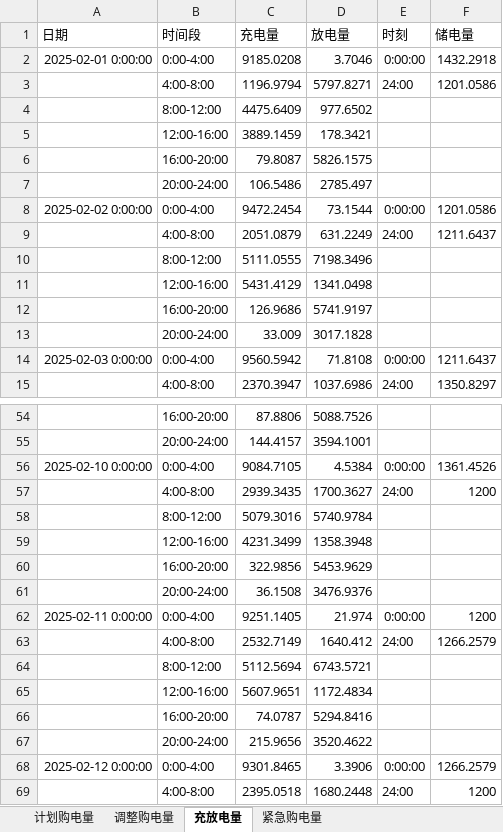
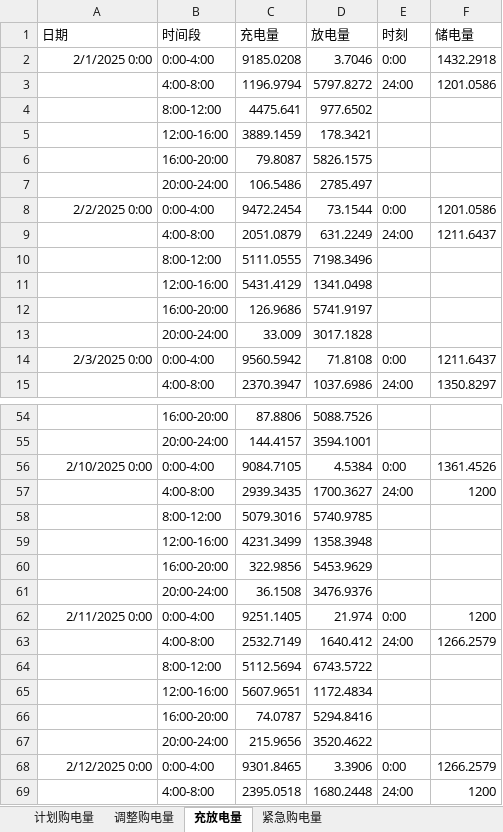
Before and after one commit to Jason-TongR/CUMCM2026, an Excel workbook: C题/Q3/result3.xlsx, sheet 充放电量, drawn as a sheet; only a part is shown, gaps mark what is left out; values as stored, in another font and other column widths than the file's, no borders; the diff covers the shown part only; the diff names each change by its address in the sheet, - before the commit and + after, or states it on an @@ line.

```diff
--- a/C题/Q3/result3.xlsx (sheet 充放电量)
+++ b/C题/Q3/result3.xlsx (sheet 充放电量)
-A2 (日期): 2025-02-01 0:00:00
+A2 (日期): 2/1/2025 0:00
-E2 (时刻): 0:00:00
+E2 (时刻): 0:00
-D3 (放电量): 5797.8271
+D3 (放电量): 5797.8272
-C4 (充电量): 4475.6409
+C4 (充电量): 4475.641
-A8 (日期): 2025-02-02 0:00:00
+A8 (日期): 2/2/2025 0:00
-E8 (时刻): 0:00:00
+E8 (时刻): 0:00
-A14 (日期): 2025-02-03 0:00:00
+A14 (日期): 2/3/2025 0:00
-E14 (时刻): 0:00:00
+E14 (时刻): 0:00
-A56 (日期): 2025-02-10 0:00:00
+A56 (日期): 2/10/2025 0:00
-E56 (时刻): 0:00:00
+E56 (时刻): 0:00
-D58 (放电量): 5740.9784
+D58 (放电量): 5740.9785
-A62 (日期): 2025-02-11 0:00:00
+A62 (日期): 2/11/2025 0:00
-E62 (时刻): 0:00:00
+E62 (时刻): 0:00
-D64 (放电量): 6743.5721
+D64 (放电量): 6743.5722
-A68 (日期): 2025-02-12 0:00:00
+A68 (日期): 2/12/2025 0:00
-E68 (时刻): 0:00:00
+E68 (时刻): 0:00
```
Also changed, not shown: 696 edited cells elsewhere in this sheet, sheet 计划购电量, sheet 调整购电量, sheet 紧急购电量, 2 other files.
